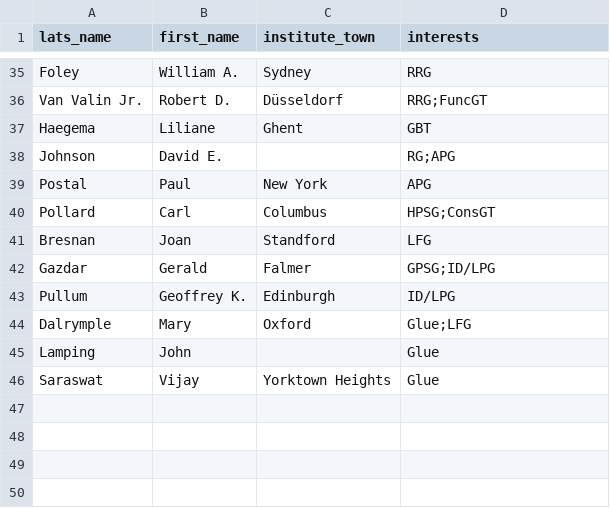
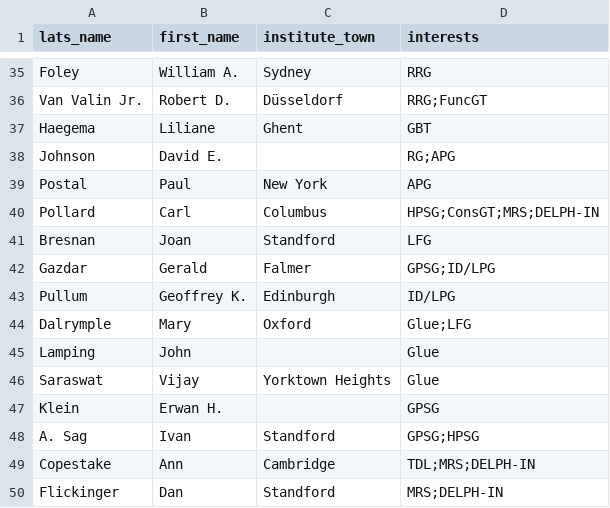
Before and after one commit to Valentin-D-Richard/CL-Benchmarking, a CSV file: Persons.csv, drawn as a sheet; only a part is shown, gaps mark what is left out.

Commit message:
Update Persons.csv

```diff
--- a/Persons.csv
+++ b/Persons.csv
@@ -39,3 +39,3 @@ Johnson,David E.,,RG;APG
 Postal,Paul,New York,APG
-Pollard,Carl,Columbus,HPSG;ConsGT
+Pollard,Carl,Columbus,HPSG;ConsGT;MRS;DELPH-IN
 Bresnan,Joan,Standford,LFG
@@ -46 +46,5 @@ Lamping,John,,Glue
 Saraswat,Vijay,Yorktown Heights,Glue
+Klein,Erwan H.,,GPSG
+A. Sag,Ivan,Standford,GPSG;HPSG
+Copestake,Ann,Cambridge,TDL;MRS;DELPH-IN
+Flickinger,Dan,Standford,MRS;DELPH-IN
```
